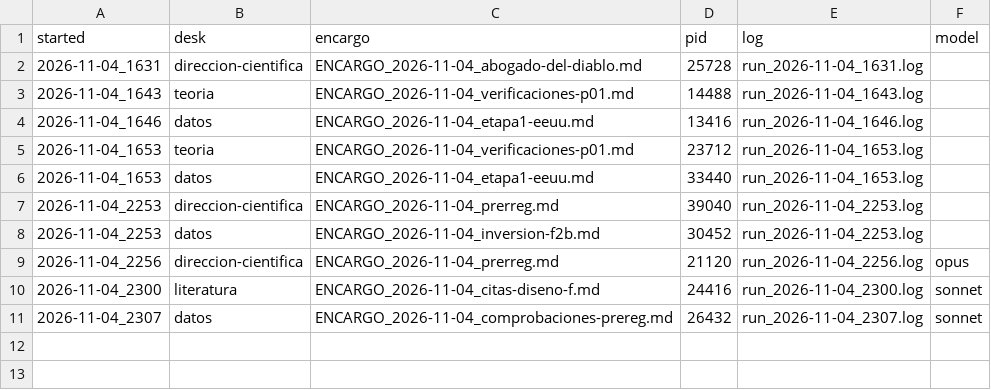
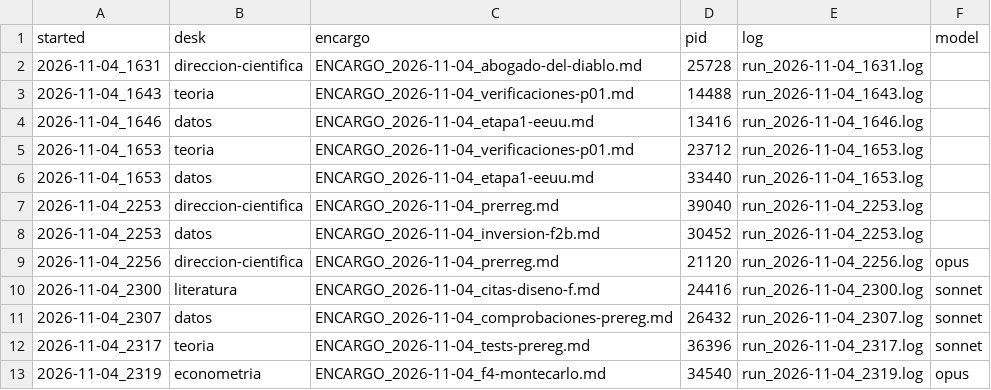
Before and after one commit to alopezlamata-glitch/research-desk, a CSV file: desks/RUNS.csv, drawn as a sheet; the diff names each change by its address in the sheet, - before the commit and + after, or states it on an @@ line.

```diff
--- a/desks/RUNS.csv
+++ b/desks/RUNS.csv
+row 12: 2026-11-04_2317 | teoria | ENCARGO_2026-11-04_tests-prereg.md | 36396 | run_2026-11-04_2317.log | sonnet
+row 13: 2026-11-04_2319 | econometria | ENCARGO_2026-11-04_f4-montecarlo.md | 34540 | run_2026-11-04_2319.log | opus
```
Also changed, not shown: 4 other files.
